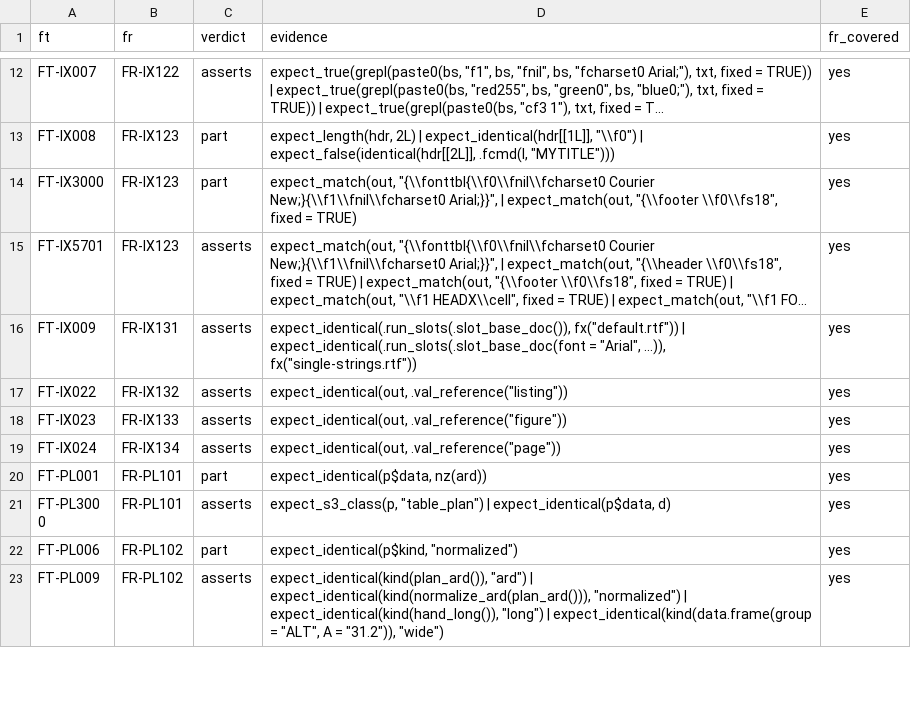
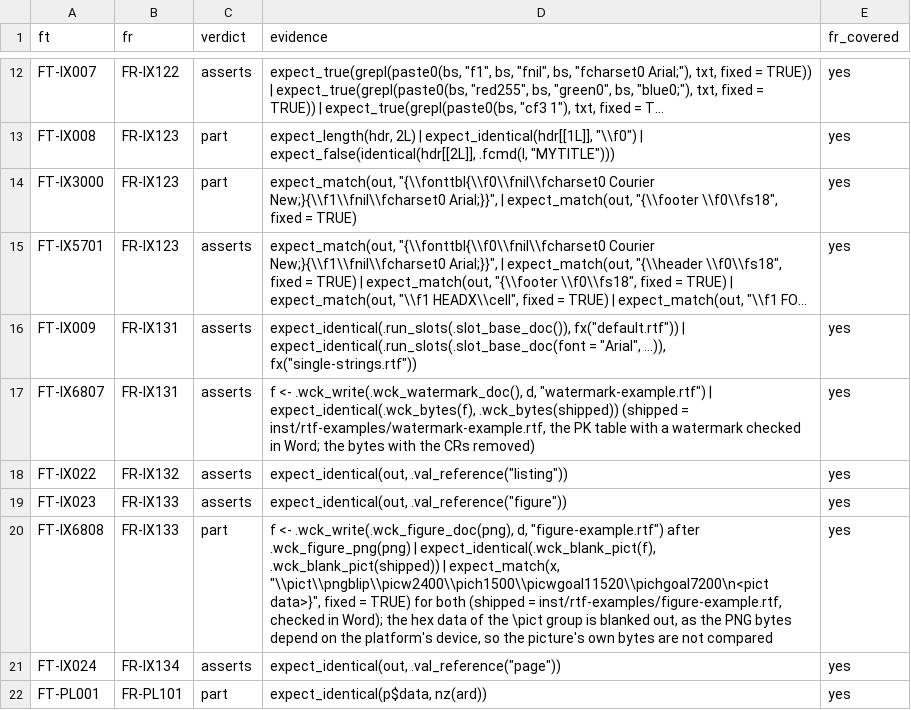
Before and after one commit to ichirio/rtfreporter, a CSV file: inst/validation/traceability_review.csv, drawn as a sheet; only a part is shown, gaps mark what is left out; the shorter side is filled out with more unchanged rows; the diff names each change by its address in the sheet, - before the commit and + after, or states it on an @@ line.

```diff
--- a/inst/validation/traceability_review.csv
+++ b/inst/validation/traceability_review.csv
+row 17: FT-IX6807 | FR-IX131 | asserts | f <- .wck_write(.wck_watermark_doc(), d, "watermark-example.rtf") | expect_identical(.wck_bytes(f), .wck_bytes(shipped)) (shipped = inst/rtf-examples/watermark-example.rtf, the PK table with a watermark checked in Word; the bytes with the CRs removed) | yes
+row 20: FT-IX6808 | FR-IX133 | part | f <- .wck_write(.wck_figure_doc(png), d, "figure-example.rtf") after .wck_figure_png(png) | expect_identical(.wck_blank_pict(f), .wck_blank_pict(shipped)) | expect_match(x, "\\pict\\pngblip\\picw2400\\pich1500\\picwgoal11520\\pichgoal7200\n<pict data>}", fixed = TRUE) for both (shipped = inst/rtf-examples/figure-example.rtf, checked in Word); the hex data of the \pict group is blanked out, as the PNG bytes depend on the platform's device, so the picture's own bytes are not compared | yes
```
Also changed, not shown: inst/validation/reference_review.csv, 4 other files.
